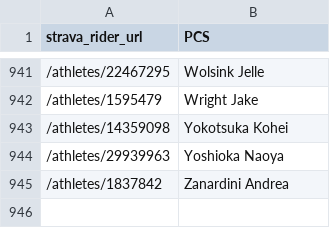
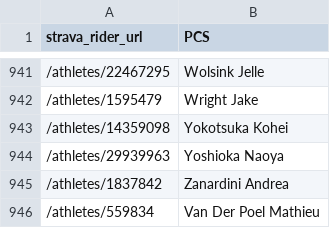
Before and after one commit to jalnichols/p-c, a CSV file: pcs-to-overwrite.csv, drawn as a sheet; only a part is shown, gaps mark what is left out.

```diff
--- a/pcs-to-overwrite.csv
+++ b/pcs-to-overwrite.csv
@@ -945 +945,2 @@ strava_rider_url,PCS
 /athletes/1837842,Zanardini Andrea
+/athletes/559834,Van Der Poel Mathieu
```
Also changed, not shown: master-teams.csv, pcs-fr-mismatched-stages.csv, 1 other file.
